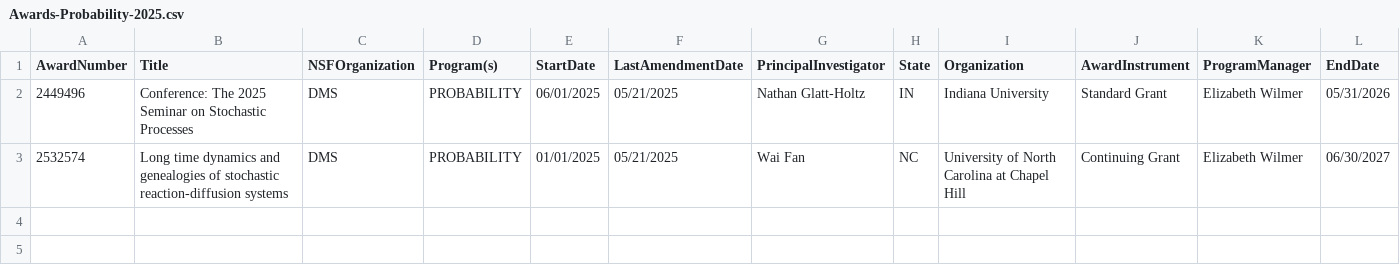
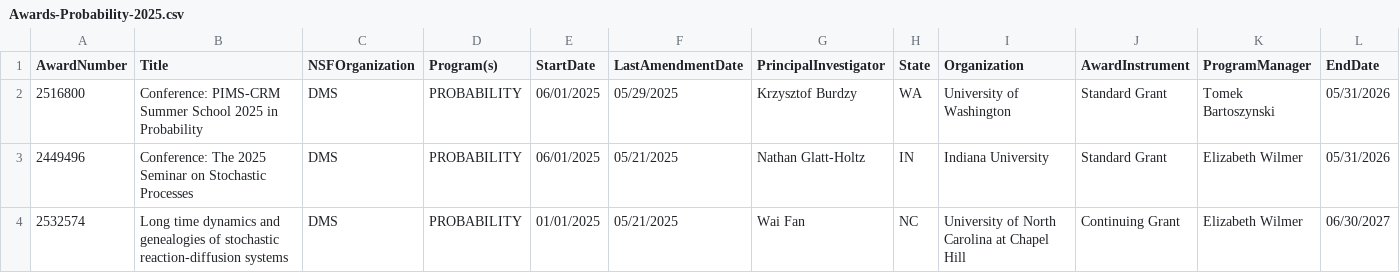
Before and after one commit to lowrank/NSF-DMS-awards, a CSV file: Probability/Awards-Probability-2025.csv, drawn as a sheet; only a part is shown; rows hold the shown columns only; the diff names each change by its address in the sheet, - before the commit and + after, or states it on an @@ line.

```diff
--- a/Probability/Awards-Probability-2025.csv
+++ b/Probability/Awards-Probability-2025.csv
+row 2: 2516800 | Conference: PIMS-CRM Summer School 2025 in Probability | DMS | PROBABILITY | 06/01/2025 | 05/29/2025 | Krzysztof Burdzy | WA | University of Washington | Standard Grant | Tomek Bartoszynski | 05/31/2026
```
Also changed, not shown: Analysis/Awards-Analysis-2025.csv, Geometric-Analysis/Awards-Geometric-Analysis-2025.csv, 1 other file.
